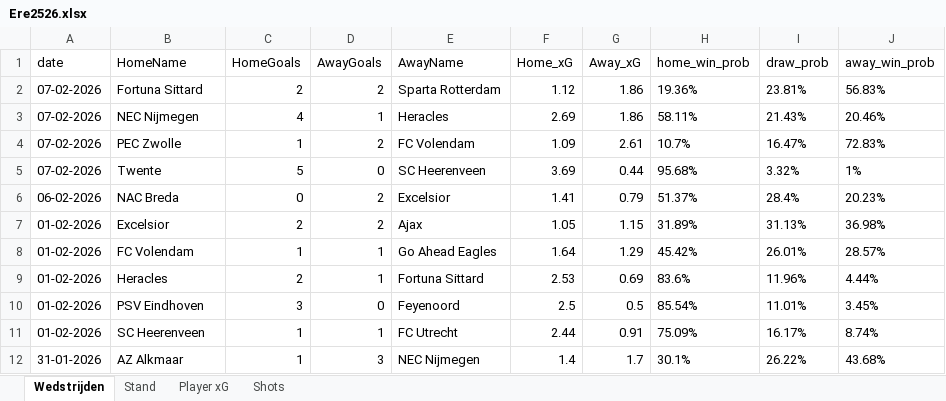
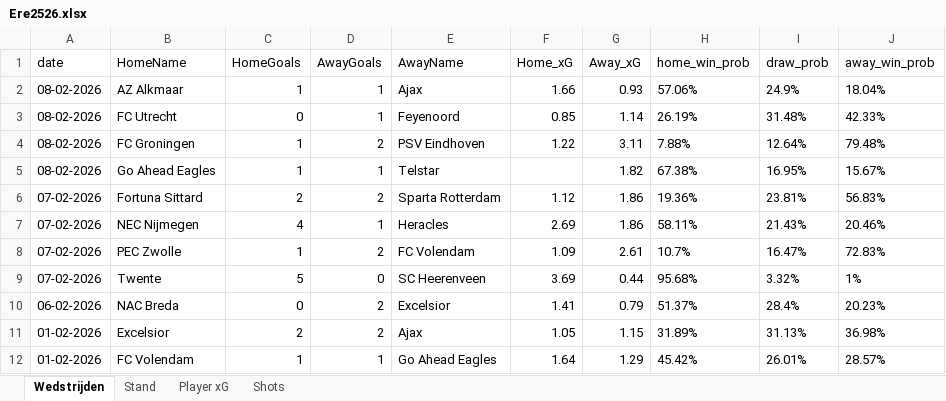
Before and after one commit to RobinKoetsier/plotrepo, an Excel workbook: data/Ere2526.xlsx, sheet Wedstrijden, drawn as a sheet; only a part is shown; the shorter side is filled out with more unchanged rows; values as stored, in another font and other column widths than the file's, no borders; the diff names each change by its address in the sheet, - before the commit and + after, or states it on an @@ line.

```diff
--- a/data/Ere2526.xlsx (sheet Wedstrijden)
+++ b/data/Ere2526.xlsx (sheet Wedstrijden)
+row 2: 08-02-2026 | AZ Alkmaar | 1 | 1 | Ajax | 1.66 | 0.93 | 57.06% | 24.9% | 18.04%
+row 3: 08-02-2026 | FC Utrecht | 0 | 1 | Feyenoord | 0.85 | 1.14 | 26.19% | 31.48% | 42.33%
+row 4: 08-02-2026 | FC Groningen | 1 | 2 | PSV Eindhoven | 1.22 | 3.11 | 7.88% | 12.64% | 79.48%
+row 5: 08-02-2026 | Go Ahead Eagles | 1 | 1 | Telstar |  | 1.82 | 67.38% | 16.95% | 15.67%
```
Also changed, not shown: sheet Shots, sheet Player xG, sheet Stand, data/EreCurrent.xlsx, 4 other files.
